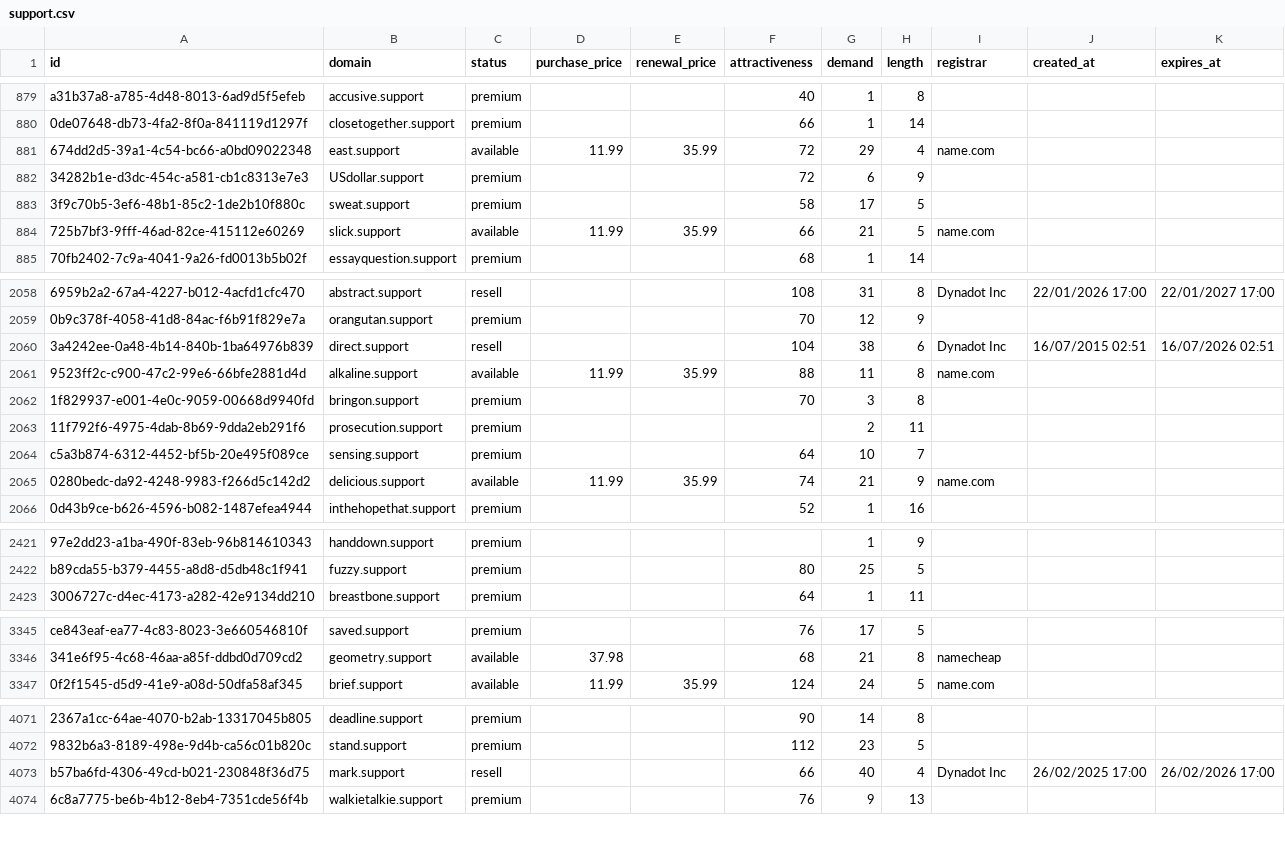
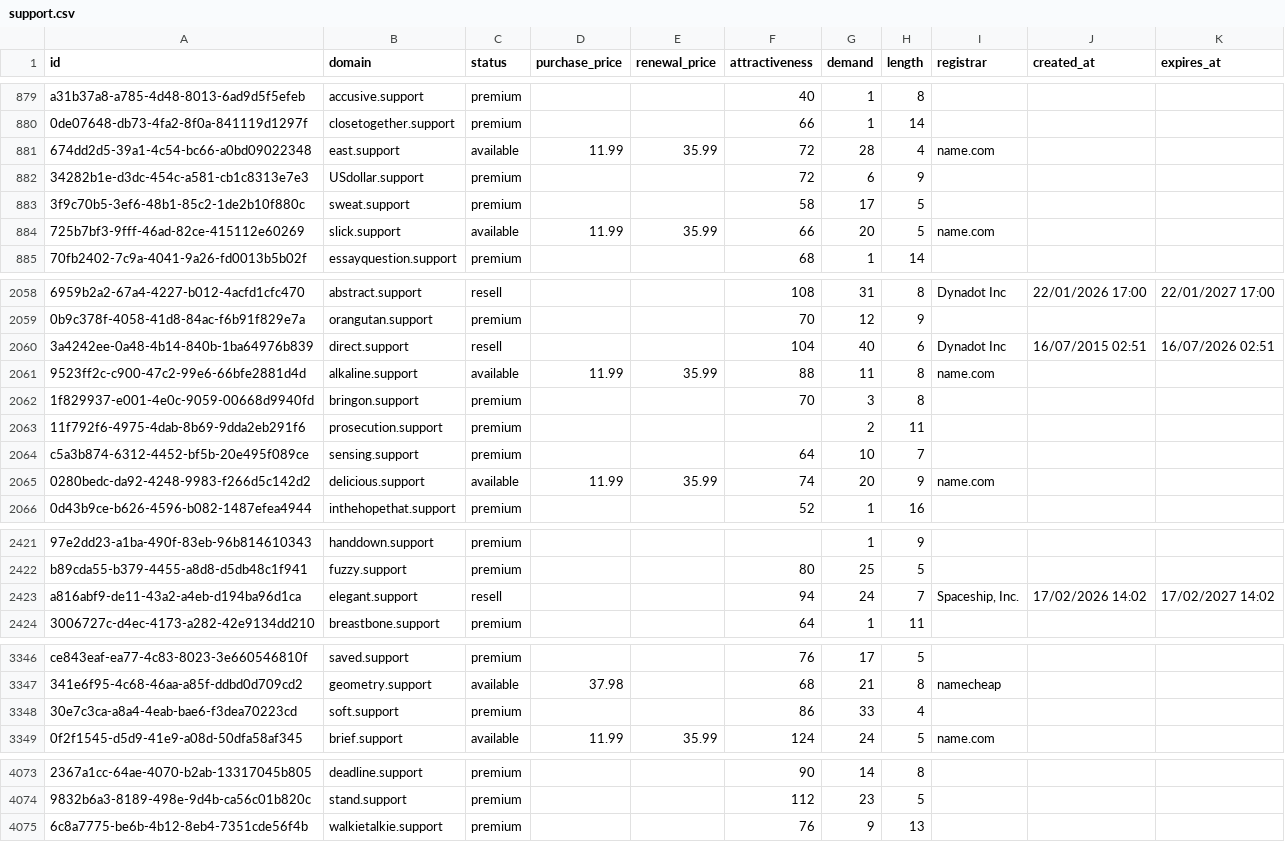
Before and after one commit to UniqueDomains/support-oneword-domains, a CSV file: support.csv, drawn as a sheet; only a part is shown, gaps mark what is left out; removed rows and columns are numbered as before the commit, all else as after; the diff covers the shown part only; the diff names each change by its address in the sheet, - before the commit and + after, or states it on an @@ line.

Commit message:
Domains update

```diff
--- a/support.csv
+++ b/support.csv
-G881 (demand): 29
+G881 (demand): 28
-G884 (demand): 21
+G884 (demand): 20
-G2060 (demand): 38
+G2060 (demand): 40
-G2065 (demand): 21
+G2065 (demand): 20
+row 2423: a816abf9-de11-43a2-a4eb-d194ba96d1ca | elegant.support | resell |  |  | 94 | 24 | 7 | Spaceship, Inc. | 17/02/2026 14:02 | 17/02/2027 14:02
+row 3348: 30e7c3ca-a8a4-4eab-bae6-f3dea70223cd | soft.support | premium |  |  | 86 | 33 | 4
-row 4073: b57ba6fd-4306-49cd-b021-230848f36d75 | mark.support | resell |  |  | 66 | 40 | 4 | Dynadot Inc | 26/02/2025 17:00 | 26/02/2026 17:00
```
Also changed, not shown: 61 edited cells elsewhere in this file, 3 other files.
